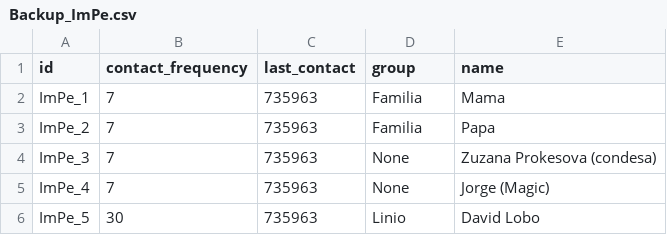
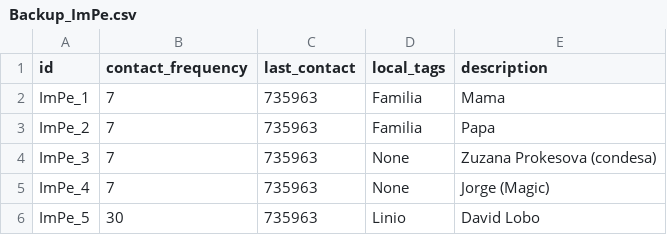
Before and after one commit to amigabledave/kasware100, a CSV file: csv_files/Backup_ImPe.csv, drawn as a sheet; only a part is shown.

```diff
--- a/csv_files/Backup_ImPe.csv
+++ b/csv_files/Backup_ImPe.csv
@@ -1,2 +1,2 @@
-id,contact_frequency,last_contact,group,name
+id,contact_frequency,last_contact,local_tags,description
 ImPe_1,7,735963,Familia,Mama
```
Also changed, not shown: 3 other files.
